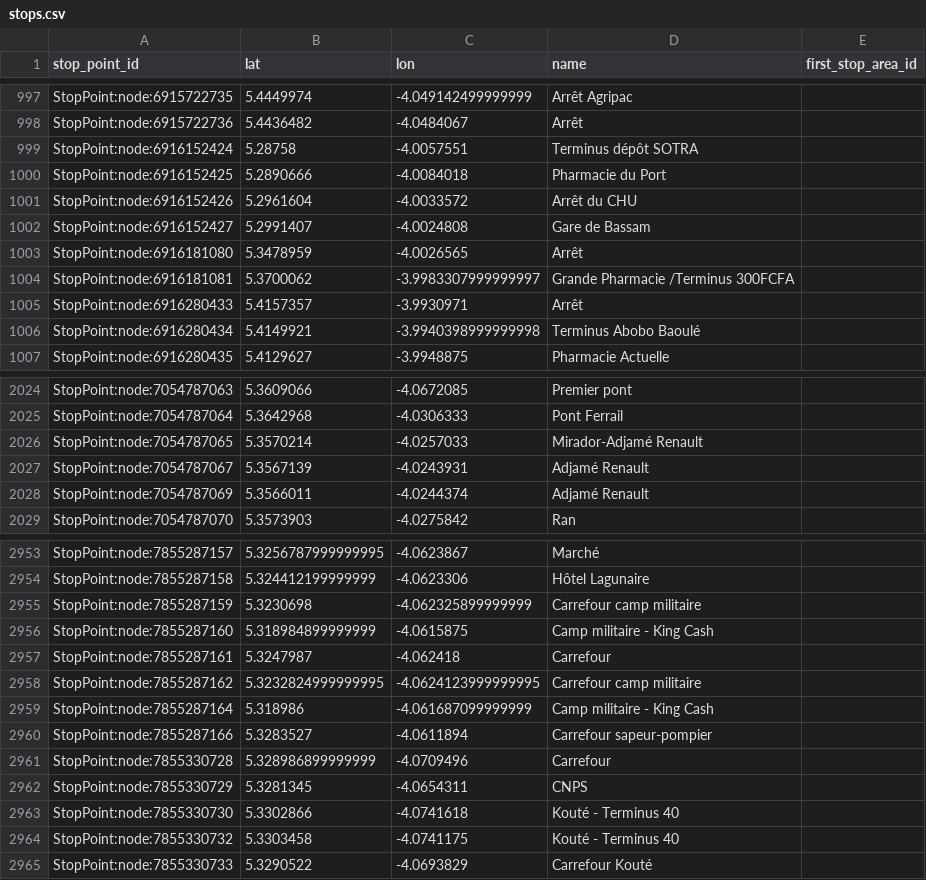
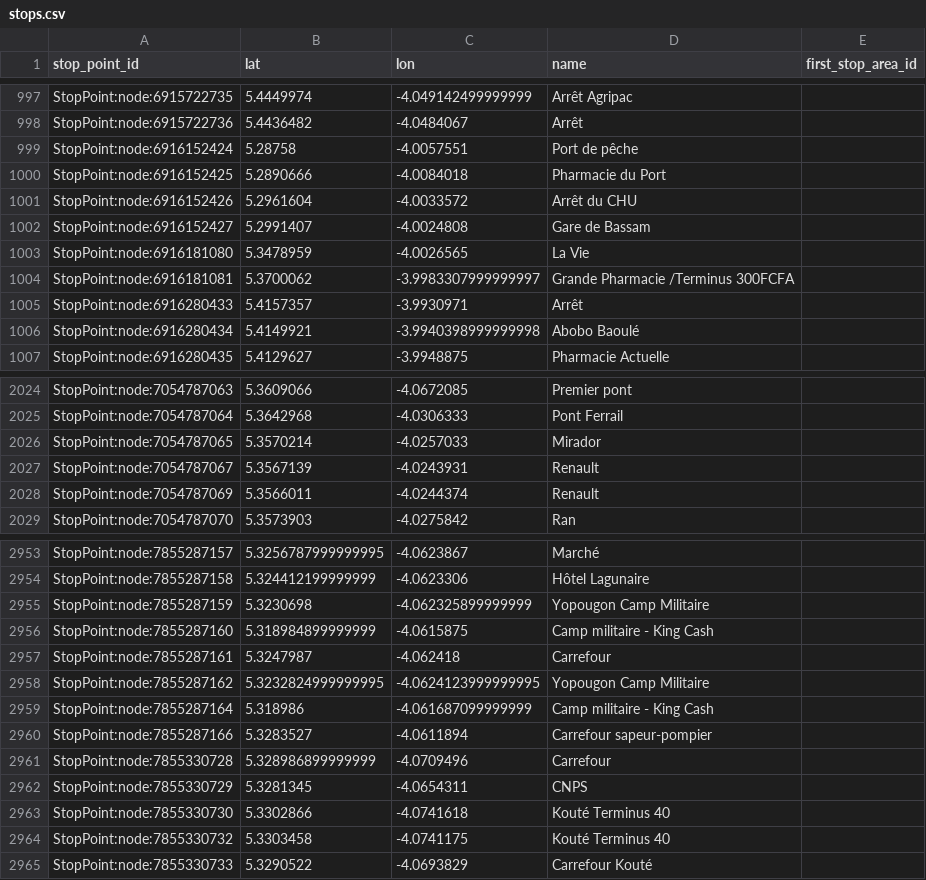
Before and after one commit to Jungle-Bus/AbidjanTransport_geom_ci, a CSV file: stops.csv, drawn as a sheet; only a part is shown, gaps mark what is left out; the diff covers the shown part only.

```diff
--- a/stops.csv
+++ b/stops.csv
@@ -998,3 +998,3 @@ StopPoint:node:6915722735,5.4449974,-4.049142499999999,Arrêt Agripac,
 StopPoint:node:6915722736,5.4436482,-4.0484067,Arrêt,
-StopPoint:node:6916152424,5.28758,-4.0057551,Terminus dépôt SOTRA,
+StopPoint:node:6916152424,5.28758,-4.0057551,Port de pêche,
 StopPoint:node:6916152425,5.2890666,-4.0084018,Pharmacie du Port,
@@ -1002,6 +1002,6 @@ StopPoint:node:6916152426,5.2961604,-4.0033572,Arrêt du CHU,
 StopPoint:node:6916152427,5.2991407,-4.0024808,Gare de Bassam,
-StopPoint:node:6916181080,5.3478959,-4.0026565,Arrêt,
+StopPoint:node:6916181080,5.3478959,-4.0026565,La Vie,
 StopPoint:node:6916181081,5.3700062,-3.9983307999999997,Grande Pharmacie /Terminus 300FCFA,
 StopPoint:node:6916280433,5.4157357,-3.9930971,Arrêt,
-StopPoint:node:6916280434,5.4149921,-3.9940398999999998,Terminus Abobo Baoulé,
+StopPoint:node:6916280434,5.4149921,-3.9940398999999998,Abobo Baoulé,
 StopPoint:node:6916280435,5.4129627,-3.9948875,Pharmacie Actuelle,
@@ -2025,5 +2025,5 @@ StopPoint:node:7054787063,5.3609066,-4.0672085,Premier pont,
 StopPoint:node:7054787064,5.3642968,-4.0306333,Pont Ferrail,
-StopPoint:node:7054787065,5.3570214,-4.0257033,Mirador-Adjamé Renault,
-StopPoint:node:7054787067,5.3567139,-4.0243931,Adjamé Renault,
-StopPoint:node:7054787069,5.3566011,-4.0244374,Adjamé Renault,
+StopPoint:node:7054787065,5.3570214,-4.0257033,Mirador,
+StopPoint:node:7054787067,5.3567139,-4.0243931,Renault,
+StopPoint:node:7054787069,5.3566011,-4.0244374,Renault,
 StopPoint:node:7054787070,5.3573903,-4.0275842,Ran,
@@ -2954,6 +2954,6 @@ StopPoint:node:7855287157,5.3256787999999995,-4.0623867,Marché,
 StopPoint:node:7855287158,5.324412199999999,-4.0623306,Hôtel Lagunaire,
-StopPoint:node:7855287159,5.3230698,-4.062325899999999,Carrefour camp militaire,
+StopPoint:node:7855287159,5.3230698,-4.062325899999999,Yopougon Camp Militaire,
 StopPoint:node:7855287160,5.318984899999999,-4.0615875,Camp militaire - King Cash,
 StopPoint:node:7855287161,5.3247987,-4.062418,Carrefour,
-StopPoint:node:7855287162,5.3232824999999995,-4.0624123999999995,Carrefour camp militaire,
+StopPoint:node:7855287162,5.3232824999999995,-4.0624123999999995,Yopougon Camp Militaire,
 StopPoint:node:7855287164,5.318986,-4.061687099999999,Camp militaire - King Cash,
@@ -2962,4 +2962,4 @@ StopPoint:node:7855330728,5.328986899999999,-4.0709496,Carrefour,
 StopPoint:node:7855330729,5.3281345,-4.0654311,CNPS,
-StopPoint:node:7855330730,5.3302866,-4.0741618,Kouté - Terminus 40,
-StopPoint:node:7855330732,5.3303458,-4.0741175,Kouté - Terminus 40,
+StopPoint:node:7855330730,5.3302866,-4.0741618,Kouté Terminus 40,
+StopPoint:node:7855330732,5.3303458,-4.0741175,Kouté Terminus 40,
 StopPoint:node:7855330733,5.3290522,-4.0693829,Carrefour Kouté,
```
Also changed, not shown: 136 edited cells elsewhere in this file, lines.csv, 2 other files.
